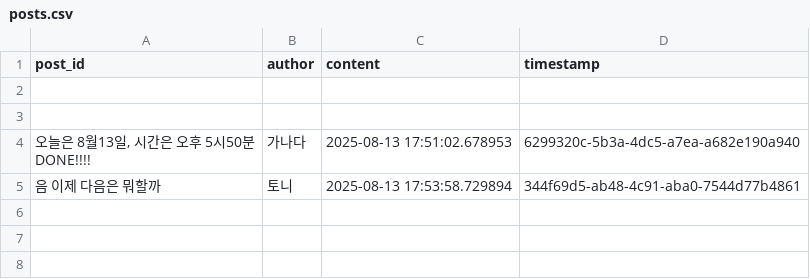
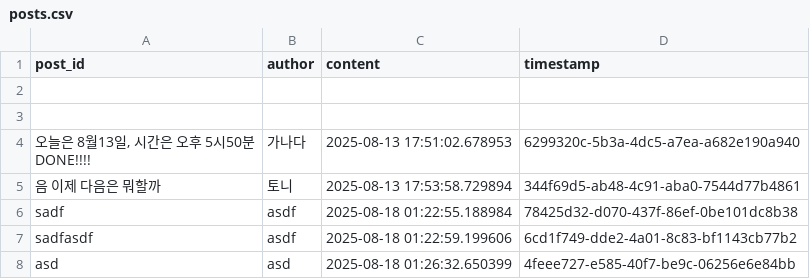
Before and after one commit to daemonXid/my-social-feed, a CSV file: data/posts.csv, drawn as a sheet.

```diff
--- a/data/posts.csv
+++ b/data/posts.csv
@@ -7 +7,4 @@ DONE!!!! ",가나다,2025-08-13 17:51:02.678953,6299320c-5b3a-4dc5-a7ea-a682e190
 ",토니,2025-08-13 17:53:58.729894,344f69d5-ab48-4c91-aba0-7544d77b4861
+sadf,asdf,2025-08-18 01:22:55.188984,78425d32-d070-437f-86ef-0be101dc8b38
+sadfasdf,asdf,2025-08-18 01:22:59.199606,6cd1f749-dde2-4a01-8c83-bf1143cb77b2
+asd,asd,2025-08-18 01:26:32.650399,4feee727-e585-40f7-be9c-06256e6e84bb
```
Also changed, not shown: data/likes.csv, 4 other files.
